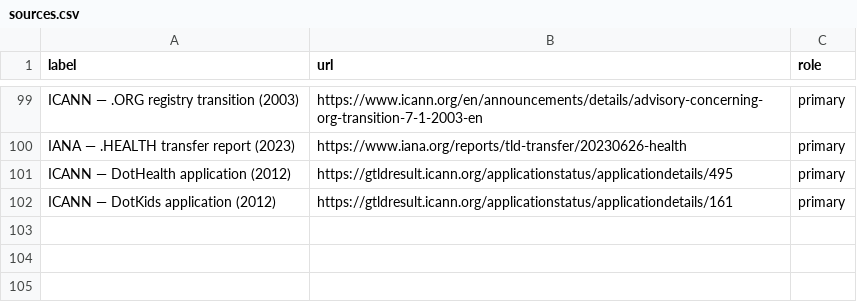
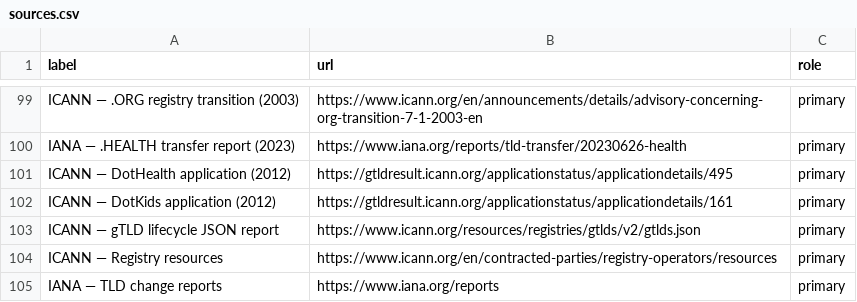
Before and after one commit to robertbregy/Connecting-the-Dots, a CSV file: data/sources.csv, drawn as a sheet; only a part is shown, gaps mark what is left out.

```diff
--- a/data/sources.csv
+++ b/data/sources.csv
@@ -102 +102,4 @@ ICANN — DotHealth application (2012),https://gtldresult.icann.org/applications
 ICANN — DotKids application (2012),https://gtldresult.icann.org/applicationstatus/applicationdetails/161,primary
+ICANN — gTLD lifecycle JSON report,https://www.icann.org/resources/registries/gtlds/v2/gtlds.json,primary
+ICANN — Registry resources,https://www.icann.org/en/contracted-parties/registry-operators/resources,primary
+IANA — TLD change reports,https://www.iana.org/reports,primary
```
Also changed, not shown: 35 other files.
